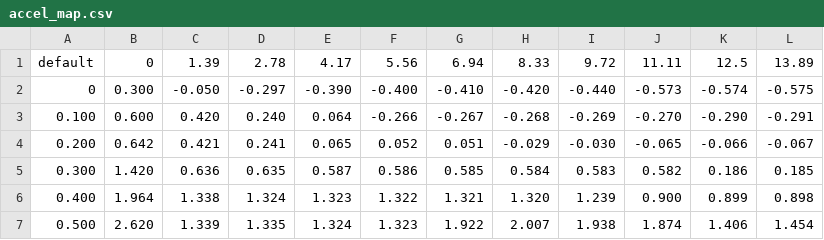
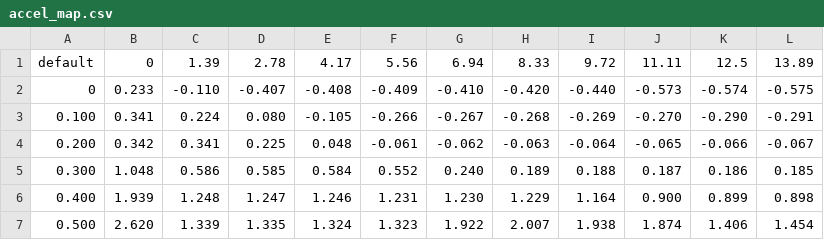
Before and after one commit to autowarefoundation/awsim_labs_vehicle_launch, a CSV file: awsim_labs_vehicle_launch/data/accel_map.csv, drawn as a sheet.

```diff
--- a/awsim_labs_vehicle_launch/data/accel_map.csv
+++ b/awsim_labs_vehicle_launch/data/accel_map.csv
@@ -1,7 +1,7 @@
 default,0,1.39,2.78,4.17,5.56,6.94,8.33,9.72,11.11,12.5,13.89
-0,0.300,-0.050,-0.297,-0.390,-0.400,-0.410,-0.420,-0.440,-0.573,-0.574,-0.575
-0.100,0.600,0.420,0.240,0.064,-0.266,-0.267,-0.268,-0.269,-0.270,-0.290,-0.291
-0.200,0.642,0.421,0.241,0.065,0.052,0.051,-0.029,-0.030,-0.065,-0.066,-0.067
-0.300,1.420,0.636,0.635,0.587,0.586,0.585,0.584,0.583,0.582,0.186,0.185
-0.400,1.964,1.338,1.324,1.323,1.322,1.321,1.320,1.239,0.900,0.899,0.898
+0,0.233,-0.110,-0.407,-0.408,-0.409,-0.410,-0.420,-0.440,-0.573,-0.574,-0.575
+0.100,0.341,0.224,0.080,-0.105,-0.266,-0.267,-0.268,-0.269,-0.270,-0.290,-0.291
+0.200,0.342,0.341,0.225,0.048,-0.061,-0.062,-0.063,-0.064,-0.065,-0.066,-0.067
+0.300,1.048,0.586,0.585,0.584,0.552,0.240,0.189,0.188,0.187,0.186,0.185
+0.400,1.939,1.248,1.247,1.246,1.231,1.230,1.229,1.164,0.900,0.899,0.898
 0.500,2.620,1.339,1.335,1.324,1.323,1.922,2.007,1.938,1.874,1.406,1.454
```
Also changed, not shown: awsim_labs_vehicle_launch/data/brake_map.csv.
